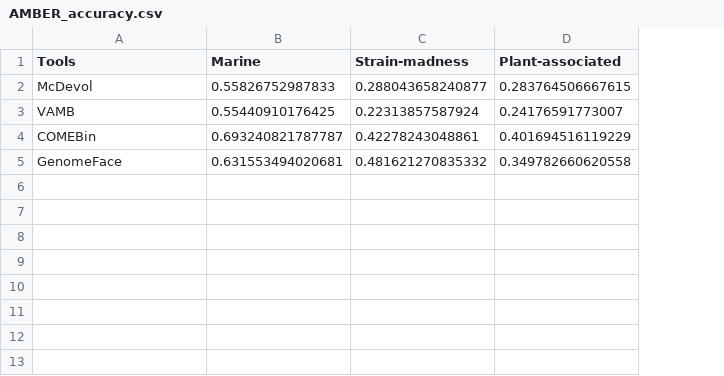
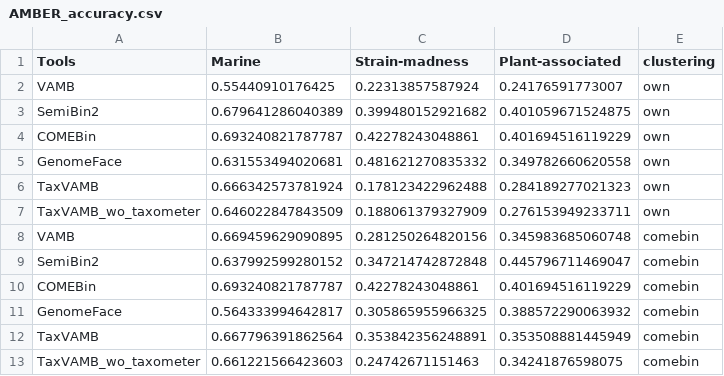
Before and after one commit to soedinglab/binning_benchmarking, a CSV file: results/AMBER_accuracy.csv, drawn as a sheet; removed rows and columns are numbered as before the commit, all else as after; the diff names each change by its address in the sheet, - before the commit and + after, or states it on an @@ line.

```diff
--- a/results/AMBER_accuracy.csv
+++ b/results/AMBER_accuracy.csv
+column E (clustering), row 2: own; rows 4-5: own | own
-row 2: McDevol | 0.55826752987833 | 0.288043658240877 | 0.283764506667615
+row 3: SemiBin2 | 0.679641286040389 | 0.399480152921682 | 0.401059671524875 | own
+row 6: TaxVAMB | 0.666342573781924 | 0.178123422962488 | 0.284189277021323 | own
+row 7: TaxVAMB_wo_taxometer | 0.646022847843509 | 0.188061379327909 | 0.276153949233711 | own
+row 8: VAMB | 0.669459629090895 | 0.281250264820156 | 0.345983685060748 | comebin
+row 9: SemiBin2 | 0.637992599280152 | 0.347214742872848 | 0.445796711469047 | comebin
+row 10: COMEBin | 0.693240821787787 | 0.42278243048861 | 0.401694516119229 | comebin
+row 11: GenomeFace | 0.564333994642817 | 0.305865955966325 | 0.388572290063932 | comebin
+row 12: TaxVAMB | 0.667796391862564 | 0.353842356248891 | 0.353508881445949 | comebin
+row 13: TaxVAMB_wo_taxometer | 0.661221566423603 | 0.24742671151463 | 0.34241876598075 | comebin
```
Also changed, not shown: results/AMBER_average_purity_completeness_bp.csv, results/goldstandard_pooled_amber.csv, 8 other files.
